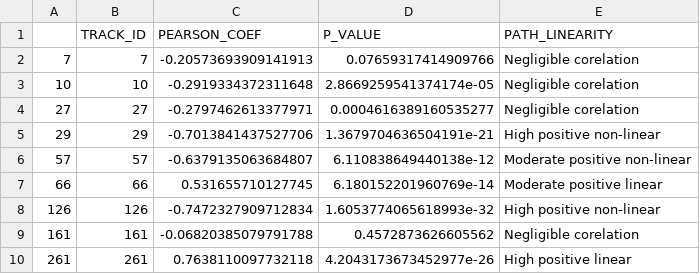
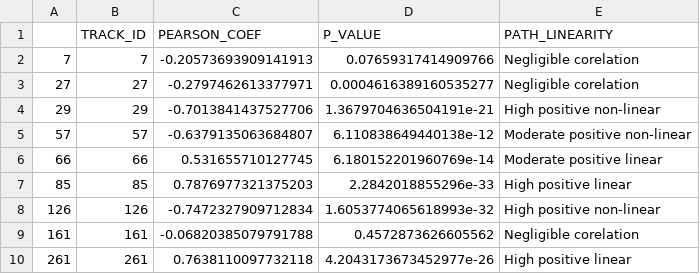
Before and after one commit to GentlemanFrog/Trajectory_clustering, a CSV file: training_csv/pearosn_out_clust_0_h.csv, drawn as a sheet; only a part is shown; removed rows and columns are numbered as before the commit, all else as after; the diff names each change by its address in the sheet, - before the commit and + after, or states it on an @@ line.

```diff
--- a/training_csv/pearosn_out_clust_0_h.csv
+++ b/training_csv/pearosn_out_clust_0_h.csv
-row 3: 10 | 10 | -0.2919334372311648 | 2.8669259541374174e-05 | Negligible corelation
+row 7: 85 | 85 | 0.7876977321375203 | 2.2842018855296e-33 | High positive linear
```
Also changed, not shown: training_csv/clust_merged.csv, training_csv/pearosn_out_clust_1_h.csv, 34 other files.
